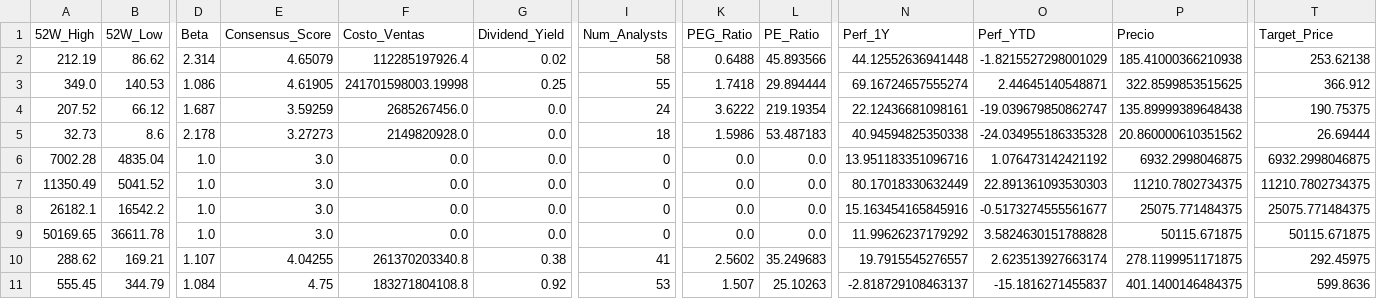
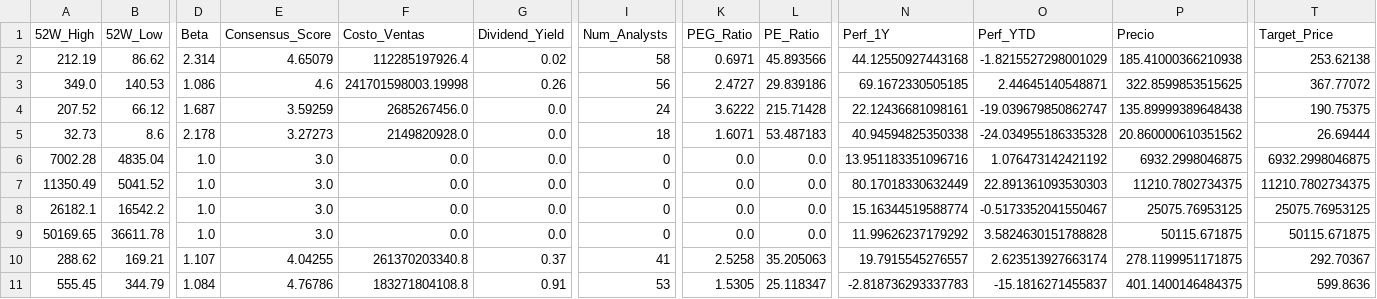
Before and after one commit to nicolasbobadillat/Indicadores, a CSV file: data_kpi.csv, drawn as a sheet; only a part is shown, gaps mark what is left out; the diff covers the shown part only; the diff names each change by its address in the sheet, - before the commit and + after, or states it on an @@ line.

```diff
--- a/data_kpi.csv
+++ b/data_kpi.csv
-K2 (PEG_Ratio): 0.6488
+K2 (PEG_Ratio): 0.6971
-N2 (Perf_1Y): 44.12552636941448
+N2 (Perf_1Y): 44.12550927443168
-E3 (Consensus_Score): 4.61905
+E3 (Consensus_Score): 4.6
-G3 (Dividend_Yield): 0.25
+G3 (Dividend_Yield): 0.26
-I3 (Num_Analysts): 55
+I3 (Num_Analysts): 56
-K3 (PEG_Ratio): 1.7418
+K3 (PEG_Ratio): 2.4727
-L3 (PE_Ratio): 29.894444
+L3 (PE_Ratio): 29.839186
-N3 (Perf_1Y): 69.16724657555274
+N3 (Perf_1Y): 69.1672330505185
-T3 (Target_Price): 366.912
+T3 (Target_Price): 367.77072
-L4 (PE_Ratio): 219.19354
+L4 (PE_Ratio): 215.71428
-K5 (PEG_Ratio): 1.5986
+K5 (PEG_Ratio): 1.6071
-N8 (Perf_1Y): 15.163454165845916
+N8 (Perf_1Y): 15.16344519588774
-O8 (Perf_YTD): -0.5173274555561677
+O8 (Perf_YTD): -0.5173352041550467
-P8 (Precio): 25075.771484375
+P8 (Precio): 25075.76953125
-T8 (Target_Price): 25075.771484375
+T8 (Target_Price): 25075.76953125
-G10 (Dividend_Yield): 0.38
+G10 (Dividend_Yield): 0.37
-K10 (PEG_Ratio): 2.5602
+K10 (PEG_Ratio): 2.5258
-L10 (PE_Ratio): 35.249683
+L10 (PE_Ratio): 35.205063
-T10 (Target_Price): 292.45975
+T10 (Target_Price): 292.70367
-E11 (Consensus_Score): 4.75
+E11 (Consensus_Score): 4.76786
-G11 (Dividend_Yield): 0.92
+G11 (Dividend_Yield): 0.91
-K11 (PEG_Ratio): 1.507
+K11 (PEG_Ratio): 1.5305
-L11 (PE_Ratio): 25.10263
+L11 (PE_Ratio): 25.118347
-N11 (Perf_1Y): -2.818729108463137
+N11 (Perf_1Y): -2.818736293337783
```
Also changed, not shown: 68 edited cells elsewhere in this file, data_history.csv, data_macro.csv.
